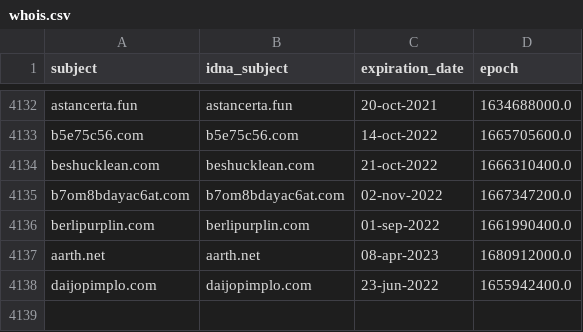
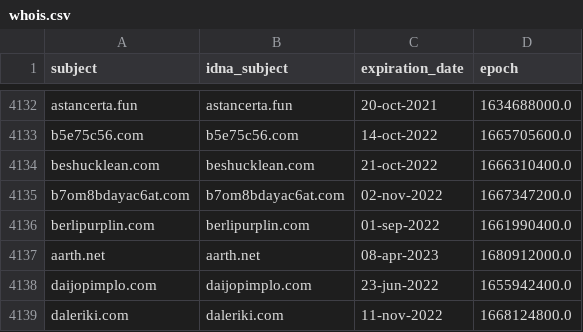
Before and after one commit to Ultimate-Hosts-Blacklist/hostsVN, a CSV file: .pyfunceble/whois.csv, drawn as a sheet; only a part is shown, gaps mark what is left out; the diff names each change by its address in the sheet, - before the commit and + after, or states it on an @@ line.

```diff
--- a/.pyfunceble/whois.csv
+++ b/.pyfunceble/whois.csv
+row 4139: daleriki.com | daleriki.com | 11-nov-2022 | 1668124800.0
```
Also changed, not shown: 9 other files.
